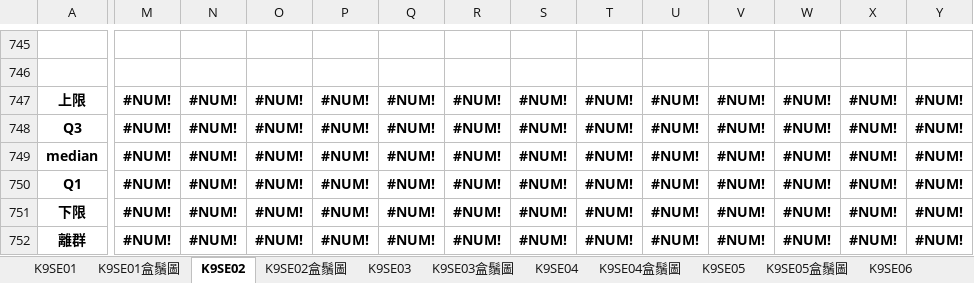
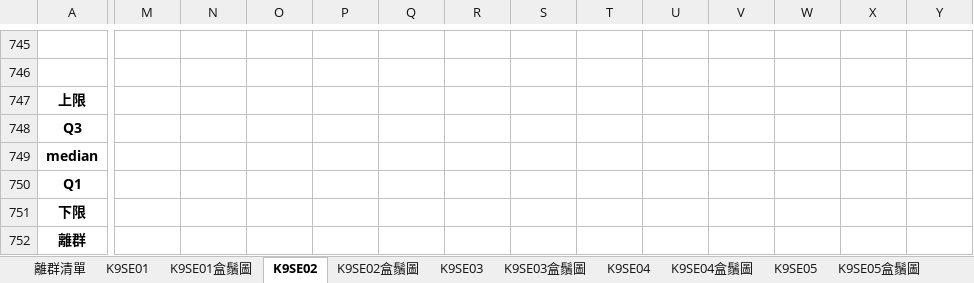
Before and after one commit to karateboy/SensorManager, an Excel workbook: report_template/outstandingReport.xlsx, sheet K9SE02, drawn as a sheet; only a part is shown, gaps mark what is left out; values as stored, in another font and other column widths than the file's, no borders; conditional formats not drawn; the diff covers the shown part only; the diff names each change by its address in the sheet, - before the commit and + after, or states it on an @@ line.

```diff
--- a/report_template/outstandingReport.xlsx (sheet K9SE02)
+++ b/report_template/outstandingReport.xlsx (sheet K9SE02)
+sheet tab: 離群清單
-M747:M752: #NUM!
+M747:M752: (empty)
-N747:N752: #NUM!
+N747:N752: (empty)
-O747:O752: #NUM!
+O747:O752: (empty)
-P747:P752: #NUM!
+P747:P752: (empty)
-Q747:Q752: #NUM!
+Q747:Q752: (empty)
-R747:R752: #NUM!
+R747:R752: (empty)
-S747:S752: #NUM!
+S747:S752: (empty)
-T747:T752: #NUM!
+T747:T752: (empty)
-U747:U752: #NUM!
+U747:U752: (empty)
-V747:V752: #NUM!
+V747:V752: (empty)
-W747:W752: #NUM!
+W747:W752: (empty)
-X747:X752: #NUM!
+X747:X752: (empty)
-Y747:Y752: #NUM!
+Y747:Y752: (empty)
```
Also changed, not shown: 13 edited cells elsewhere in this sheet, sheet K9SE09, sheet K9SE10, sheet K9SE07, sheet K9SE08, sheet K9SE04, sheet K9SE01, 5 more sheets, other sheet tabs, charts or pictures, 14 other files.
